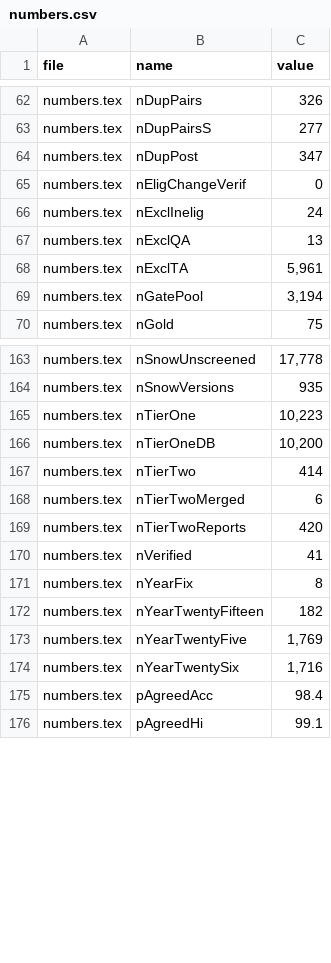
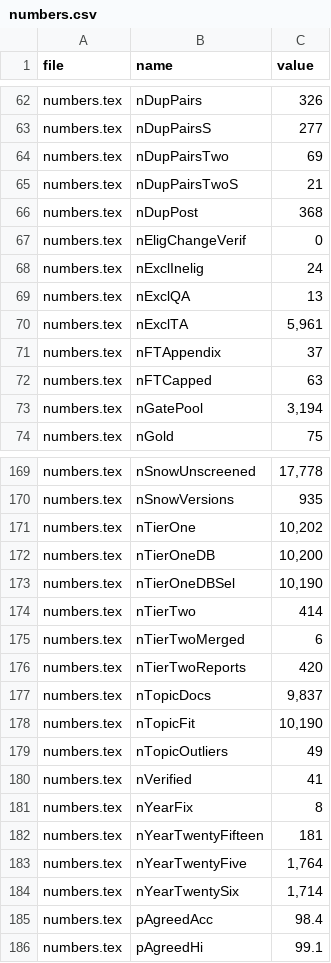
Before and after one commit to datachain-uit/zkp-review-1985-2026, a CSV file: numbers/numbers.csv, drawn as a sheet; only a part is shown, gaps mark what is left out; the diff covers the shown part only.

Commit message:
Update package: protocol D22, third duplicate check, two authors, numbers, README

```diff
--- a/numbers/numbers.csv
+++ b/numbers/numbers.csv
@@ -63,3 +63,5 @@ numbers.tex,nDupPairs,326
 numbers.tex,nDupPairsS,277
-numbers.tex,nDupPost,347
+numbers.tex,nDupPairsTwo,69
+numbers.tex,nDupPairsTwoS,21
+numbers.tex,nDupPost,368
 numbers.tex,nEligChangeVerif,0
@@ -68,2 +70,4 @@ numbers.tex,nExclQA,13
 numbers.tex,nExclTA,"5,961"
+numbers.tex,nFTAppendix,37
+numbers.tex,nFTCapped,63
 numbers.tex,nGatePool,"3,194"
@@ -164,4 +170,5 @@ numbers.tex,nSnowUnscreened,"17,778"
 numbers.tex,nSnowVersions,935
-numbers.tex,nTierOne,"10,223"
+numbers.tex,nTierOne,"10,202"
 numbers.tex,nTierOneDB,"10,200"
+numbers.tex,nTierOneDBSel,"10,190"
 numbers.tex,nTierTwo,414
@@ -169,7 +176,10 @@ numbers.tex,nTierTwoMerged,6
 numbers.tex,nTierTwoReports,420
+numbers.tex,nTopicDocs,"9,837"
+numbers.tex,nTopicFit,"10,190"
+numbers.tex,nTopicOutliers,49
 numbers.tex,nVerified,41
 numbers.tex,nYearFix,8
-numbers.tex,nYearTwentyFifteen,182
-numbers.tex,nYearTwentyFive,"1,769"
-numbers.tex,nYearTwentySix,"1,716"
+numbers.tex,nYearTwentyFifteen,181
+numbers.tex,nYearTwentyFive,"1,764"
+numbers.tex,nYearTwentySix,"1,714"
 numbers.tex,pAgreedAcc,98.4
```
Also changed, not shown: 7 added rows, 5 removed rows, 62 moved rows and 38 edited cells elsewhere in this file, 03_screening/duplicates_post.csv, 08_analysis/rq5/rq5_topic_trends.csv, 21 other files.
